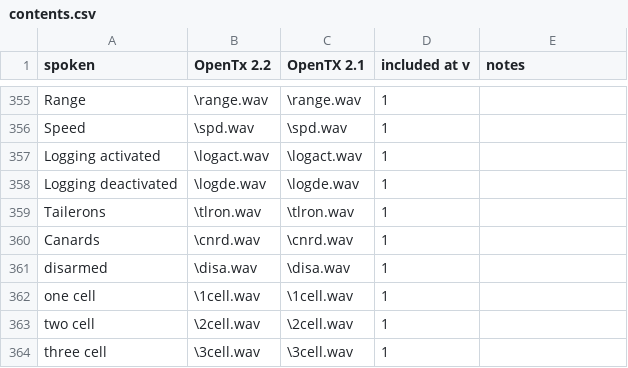
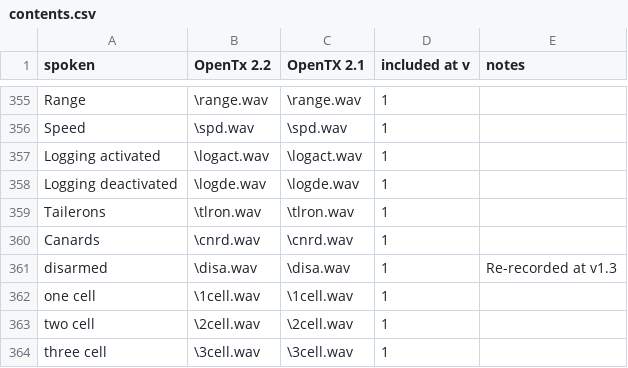
Before and after one commit to pinkywafer/TX_soundpack-Joanne, a CSV file: contents.csv, drawn as a sheet; only a part is shown, gaps mark what is left out.

Commit message:
update contents.csv
in preparation for #2

```diff
--- a/contents.csv
+++ b/contents.csv
@@ -360,3 +360,3 @@ Tailerons,\tlron.wav,\tlron.wav,1,
 Canards,\cnrd.wav,\cnrd.wav,1,
-disarmed,\disa.wav,\disa.wav,1,
+disarmed,\disa.wav,\disa.wav,1,Re-recorded at v1.3
 one cell,\1cell.wav,\1cell.wav,1,
```
